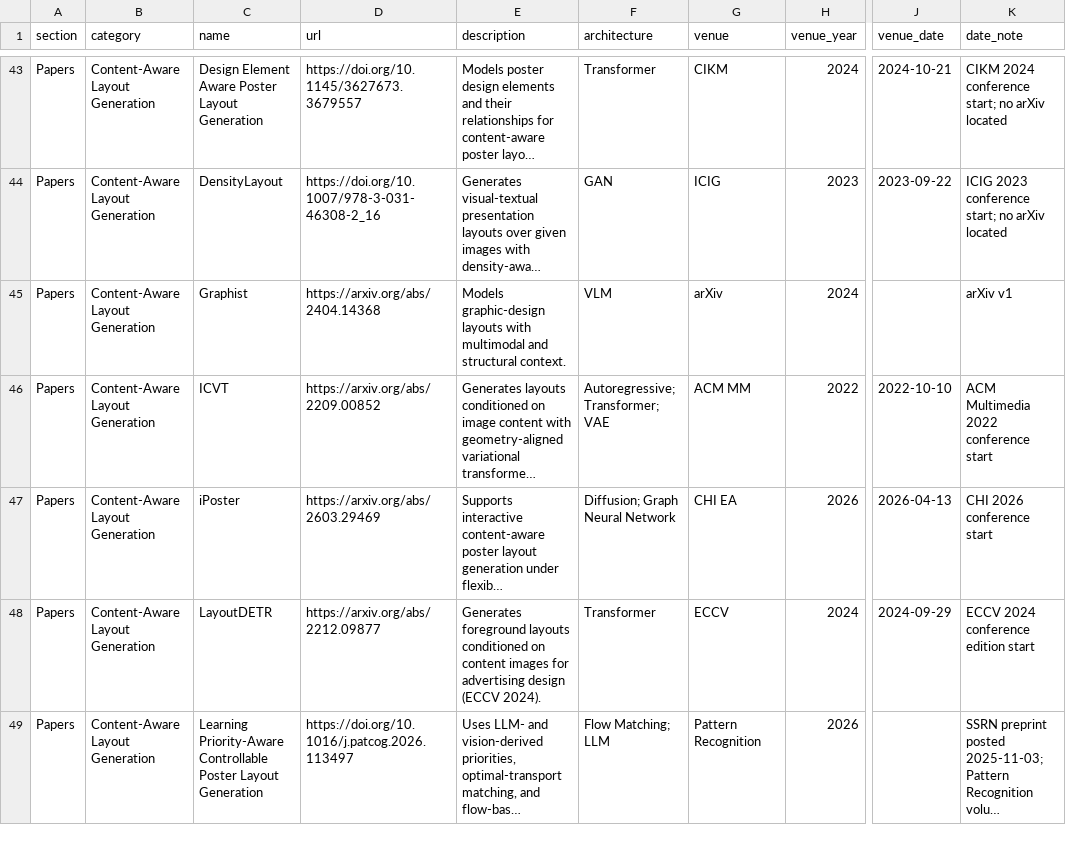
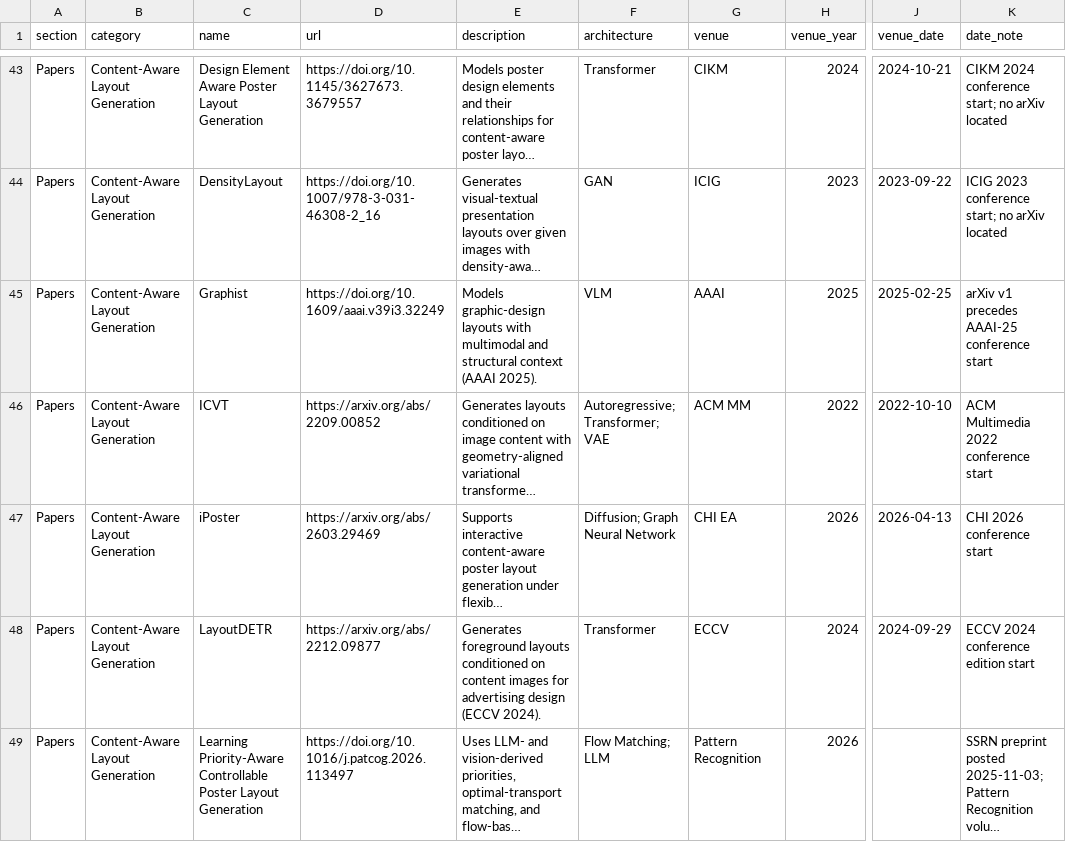
Before and after one commit to creative-graphic-design/awesome-creative-graphic-design-generation, a CSV file: data/resources.csv, drawn as a sheet; only a part is shown, gaps mark what is left out; long unchanged cells end in …; the diff names each change by its address in the sheet, - before the commit and + after, or states it on an @@ line.

Commit message:
Record Graphist as an AAAI 2025 paper (#74)

```diff
--- a/data/resources.csv
+++ b/data/resources.csv
-D45 (url): https://arxiv.org/abs/2404.14368
+D45 (url): https://doi.org/10.1609/aaai.v39i3.32249
-E45 (description): …and structural context.
+E45 (description): …and structural context (AAAI 2025).
-G45 (venue): arXiv
+G45 (venue): AAAI
-H45 (venue_year): 2024
+H45 (venue_year): 2025
-J45 (venue_date): (empty)
+J45 (venue_date): 2025-02-25
-K45 (date_note): arXiv v1
+K45 (date_note): arXiv v1 precedes AAAI-25 conference start
```
Also changed, not shown: 1 other file.
